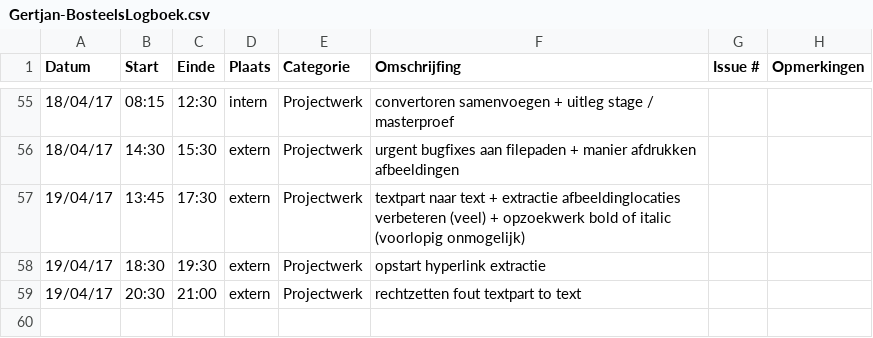
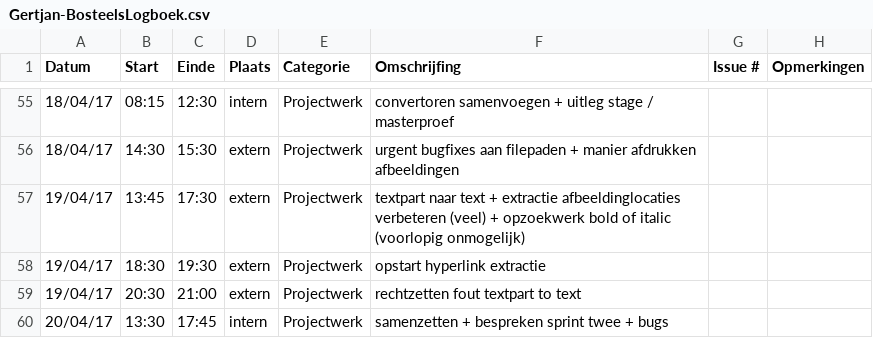
Before and after one commit to OpenWebslides/conversion-tool, a CSV file: Gertjan-BosteelsLogboek.csv, drawn as a sheet; only a part is shown, gaps mark what is left out.

Commit message:
logboek gertjan

```diff
--- a/Gertjan-BosteelsLogboek.csv
+++ b/Gertjan-BosteelsLogboek.csv
@@ -59 +59,2 @@ Datum,Start,Einde,Plaats,Categorie,Omschrijfing,Issue #,Opmerkingen
 19/04/17,20:30,21:00,extern,Projectwerk,rechtzetten fout textpart to text,,
+20/04/17,13:30,17:45,intern,Projectwerk,samenzetten + bespreken sprint twee + bugs,,
```
